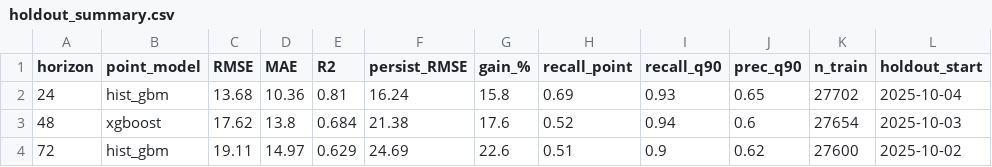
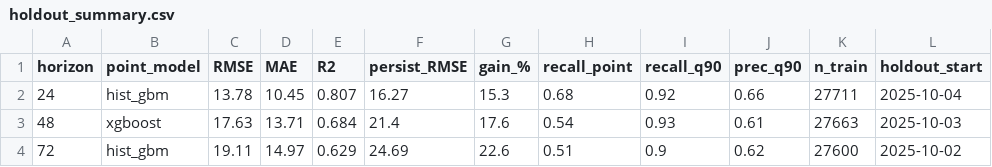
Before and after one commit to mabdulsaboor728/aqi-predictor, a CSV file: reports/holdout_summary.csv, drawn as a sheet.

```diff
--- a/reports/holdout_summary.csv
+++ b/reports/holdout_summary.csv
@@ -1,4 +1,4 @@
 horizon,point_model,RMSE,MAE,R2,persist_RMSE,gain_%,recall_point,recall_q90,prec_q90,n_train,holdout_start
-24,hist_gbm,13.68,10.36,0.81,16.24,15.8,0.69,0.93,0.65,27702,2025-10-04
-48,xgboost,17.62,13.8,0.684,21.38,17.6,0.52,0.94,0.6,27654,2025-10-03
+24,hist_gbm,13.78,10.45,0.807,16.27,15.3,0.68,0.92,0.66,27711,2025-10-04
+48,xgboost,17.63,13.71,0.684,21.4,17.6,0.54,0.93,0.61,27663,2025-10-03
 72,hist_gbm,19.11,14.97,0.629,24.69,22.6,0.51,0.9,0.62,27600,2025-10-02
```
Also changed, not shown: reports/model_comparison.csv, 1 other file.
